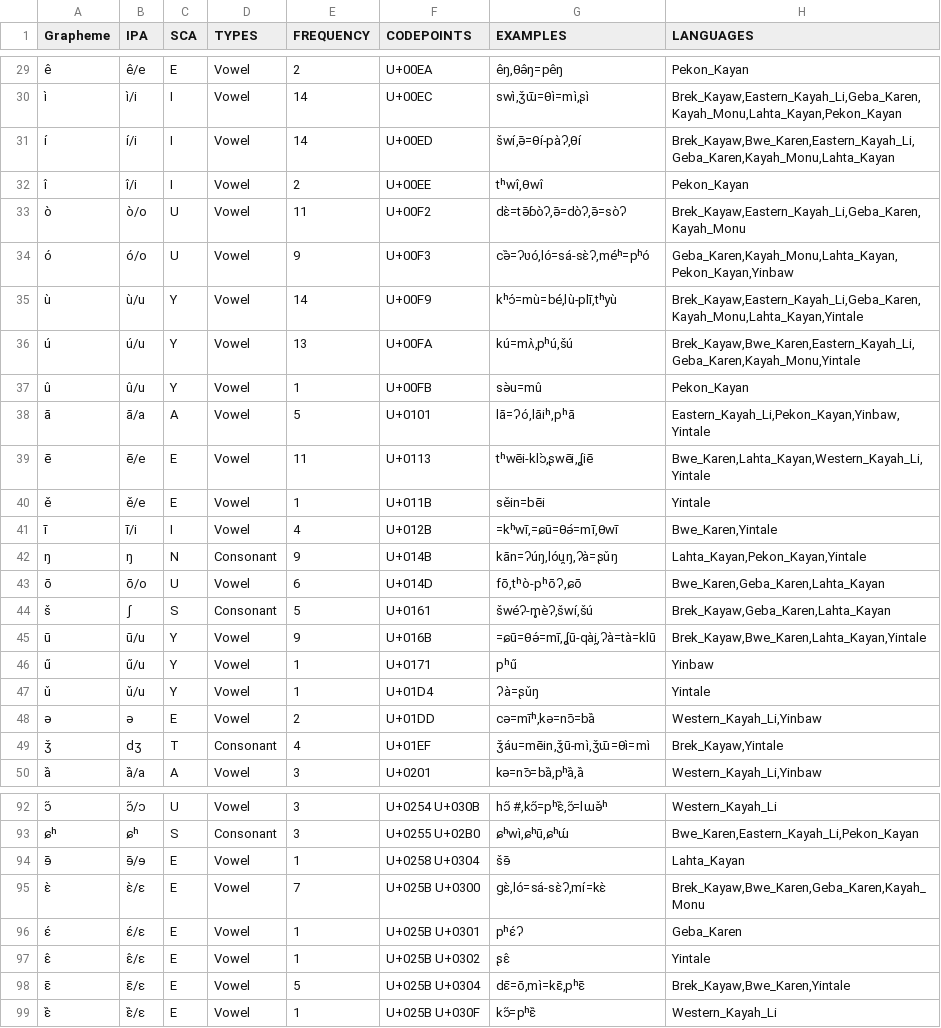
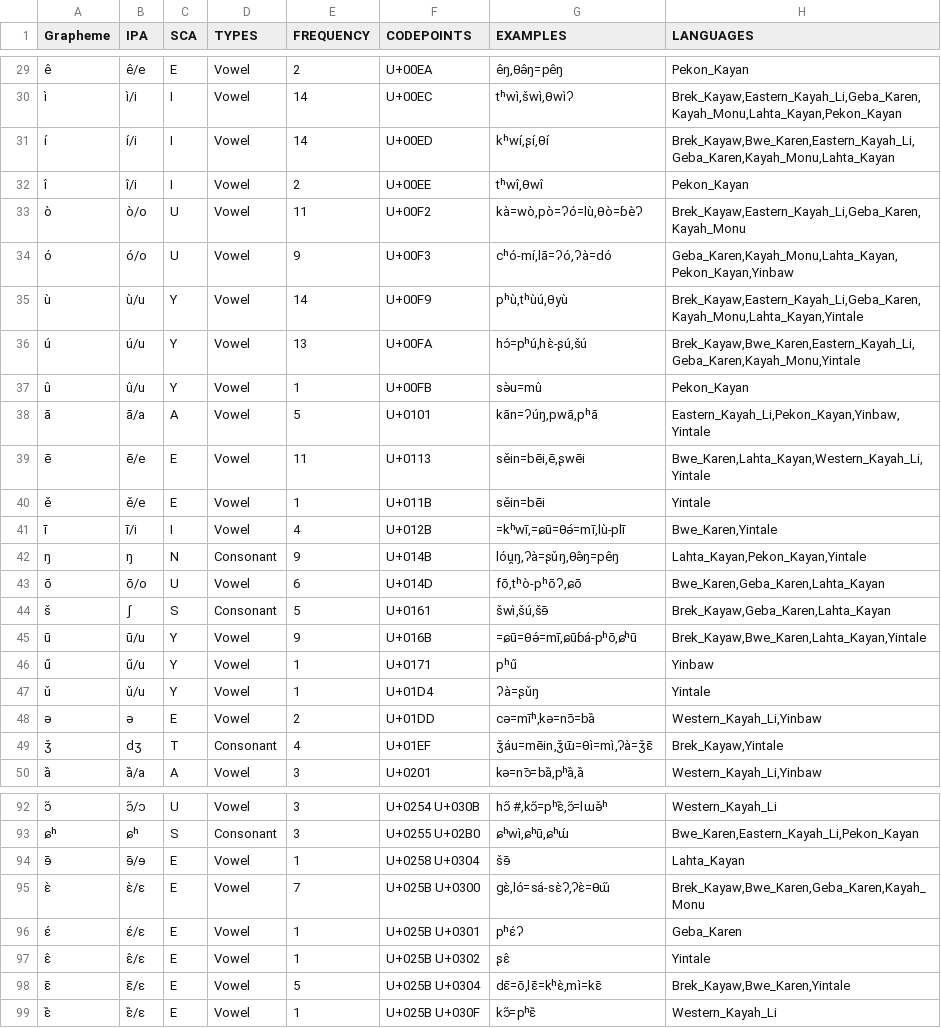
Before and after one commit to lexibank/starostinkaren, a TSV file: etc/orthography.tsv, drawn as a sheet; only a part is shown, gaps mark what is left out; the diff covers the shown part only; the diff names each change by its address in the sheet, - before the commit and + after, or states it on an @@ line.

```diff
--- a/etc/orthography.tsv
+++ b/etc/orthography.tsv
-G30 (EXAMPLES): swì,ǯɯ̄=θì=mì,ʂì
+G30 (EXAMPLES): tʰwì,šwì,θwìʔ
-G31 (EXAMPLES): šwí,ǝ̄=θí-pàʔ,θí
+G31 (EXAMPLES): kʰwí,ʂí,θí
-G33 (EXAMPLES): dɛ̀=tǝ̄ɓòʔ,ǝ̄=dòʔ,ǝ̄=sòʔ
+G33 (EXAMPLES): kà=wò,pò=ʔó=lù,θò=ɓèʔ
-G34 (EXAMPLES): cǝ̏=ʔʋó,ló=sá-sɛ̀ʔ,méʰ=pʰó
+G34 (EXAMPLES): cʰó-mí,lā=ʔó,ʔà=dó
-G35 (EXAMPLES): kʰɔ́=mù=bé,lù-plī,tʰyù
+G35 (EXAMPLES): pʰù,tʰùú,θyù
-G36 (EXAMPLES): kú=mʌ̀,pʰú,šú
+G36 (EXAMPLES): hɔ́=pʰú,hɛ̀-ʂú,šú
-G38 (EXAMPLES): lā=ʔó,lāiʰ,pʰā
+G38 (EXAMPLES): kān=ʔúŋ,pwā,pʰā
-G39 (EXAMPLES): tʰwēi-klɔ̀,ʂwēi,ʆiē
+G39 (EXAMPLES): sěin=bēi,ē,ʂwēi
-G41 (EXAMPLES): =kʰwī,=ɕū=θǝ́=mī,θwī
+G41 (EXAMPLES): =kʰwī,=ɕū=θǝ́=mī,lù-plī
-G42 (EXAMPLES): kān=ʔúŋ,lóu̯ŋ,ʔà=ʂǔŋ
+G42 (EXAMPLES): lóu̯ŋ,ʔà=ʂǔŋ,θǝ̂ŋ=pêŋ
-G44 (EXAMPLES): šwéʔ-m̥èʔ,šwí,šú
+G44 (EXAMPLES): šwì,šú,šɘ̄
-G45 (EXAMPLES): =ɕū=θǝ́=mī,ʆū-qài̯,ʔà=tà=klū
+G45 (EXAMPLES): =ɕū=θǝ́=mī,ɕūɓá-pʰō,ɕʰū
-G49 (EXAMPLES): ǯáu=mēin,ǯū-mì,ǯɯ̄=θì=mì
+G49 (EXAMPLES): ǯáu=mēin,ǯɯ̄=θì=mì,ʔà=ǯɛ̄
-G95 (EXAMPLES): gɛ̀,ló=sá-sɛ̀ʔ,mí=kɛ̀
+G95 (EXAMPLES): gɛ̀,ló=sá-sɛ̀ʔ,ʔɛ̀=θɯ̋
-G98 (EXAMPLES): dɛ̄=ō,mì=kɛ̄,pʰɛ̄
+G98 (EXAMPLES): dɛ̄=ō,lɛ̄=kʰɛ̀,mì=kɛ̄
```
Also changed, not shown: 38 edited cells elsewhere in this file, cldf/forms.csv, 3 other files.
